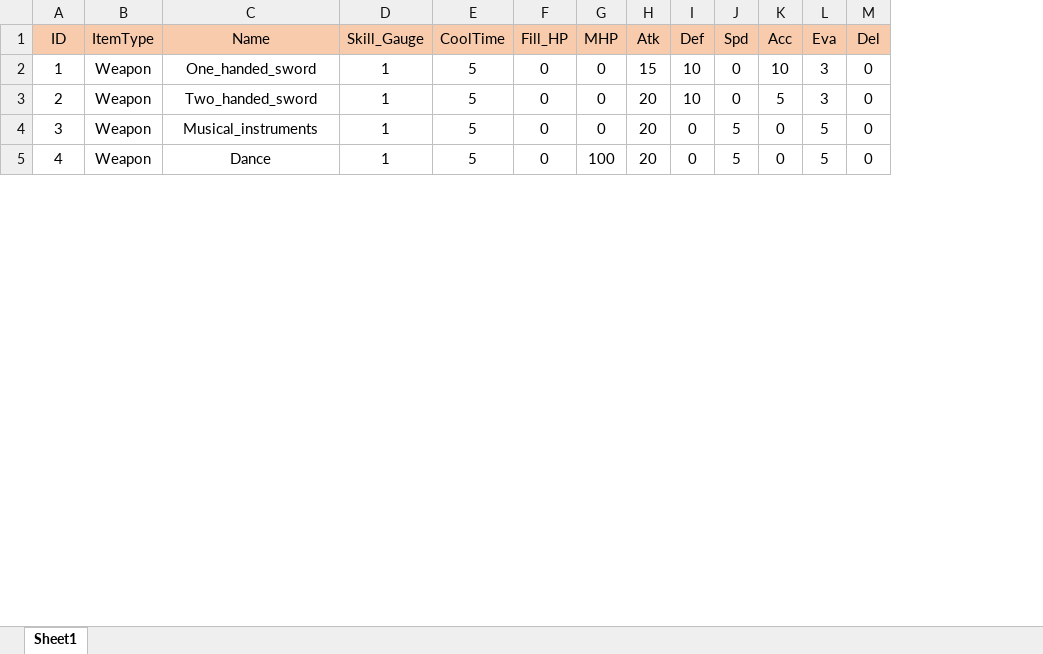
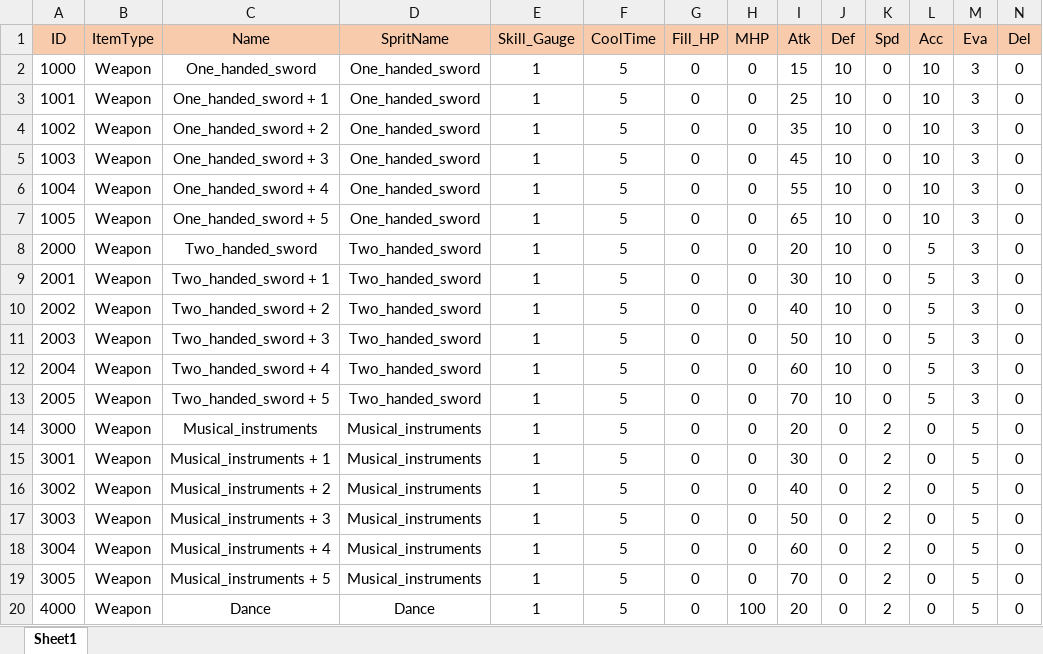
Before and after one commit to Loomip/3D-Portfolio, an Excel workbook: Assets/DataSheet/Data_Item.xlsx, sheet Sheet1, drawn as a sheet; only a part is shown; values as stored, in another font and other column widths than the file's, no borders; addresses are those after the commit; the diff covers the shown part only; the diff names each change by its address in the sheet, - before the commit and + after, or states it on an @@ line.

```diff
--- a/Assets/DataSheet/Data_Item.xlsx (sheet Sheet1)
+++ b/Assets/DataSheet/Data_Item.xlsx (sheet Sheet1)
+column D (SpritName), row 2: One_handed_sword; row 8: Two_handed_sword; row 14: Musical_instruments; row 20: Dance
-A2 (ID): 1
+A2 (ID): 1000
+row 3: 1001 | Weapon | One_handed_sword + 1 | One_handed_sword | 1 | 5 | 0 | 0 | 25 | 10 | 0 | 10 | 3 | 0
+row 4: 1002 | Weapon | One_handed_sword + 2 | One_handed_sword | 1 | 5 | 0 | 0 | 35 | 10 | 0 | 10 | 3 | 0
+row 5: 1003 | Weapon | One_handed_sword + 3 | One_handed_sword | 1 | 5 | 0 | 0 | 45 | 10 | 0 | 10 | 3 | 0
+row 6: 1004 | Weapon | One_handed_sword + 4 | One_handed_sword | 1 | 5 | 0 | 0 | 55 | 10 | 0 | 10 | 3 | 0
+row 7: 1005 | Weapon | One_handed_sword + 5 | One_handed_sword | 1 | 5 | 0 | 0 | 65 | 10 | 0 | 10 | 3 | 0
-A8 (ID): 2
+A8 (ID): 2000
+row 9: 2001 | Weapon | Two_handed_sword + 1 | Two_handed_sword | 1 | 5 | 0 | 0 | 30 | 10 | 0 | 5 | 3 | 0
+row 10: 2002 | Weapon | Two_handed_sword + 2 | Two_handed_sword | 1 | 5 | 0 | 0 | 40 | 10 | 0 | 5 | 3 | 0
+row 11: 2003 | Weapon | Two_handed_sword + 3 | Two_handed_sword | 1 | 5 | 0 | 0 | 50 | 10 | 0 | 5 | 3 | 0
+row 12: 2004 | Weapon | Two_handed_sword + 4 | Two_handed_sword | 1 | 5 | 0 | 0 | 60 | 10 | 0 | 5 | 3 | 0
+row 13: 2005 | Weapon | Two_handed_sword + 5 | Two_handed_sword | 1 | 5 | 0 | 0 | 70 | 10 | 0 | 5 | 3 | 0
-A14 (ID): 3
+A14 (ID): 3000
-K14 (Spd): 5
+K14 (Spd): 2
+row 15: 3001 | Weapon | Musical_instruments + 1 | Musical_instruments | 1 | 5 | 0 | 0 | 30 | 0 | 2 | 0 | 5 | 0
+row 16: 3002 | Weapon | Musical_instruments + 2 | Musical_instruments | 1 | 5 | 0 | 0 | 40 | 0 | 2 | 0 | 5 | 0
+row 17: 3003 | Weapon | Musical_instruments + 3 | Musical_instruments | 1 | 5 | 0 | 0 | 50 | 0 | 2 | 0 | 5 | 0
+row 18: 3004 | Weapon | Musical_instruments + 4 | Musical_instruments | 1 | 5 | 0 | 0 | 60 | 0 | 2 | 0 | 5 | 0
+row 19: 3005 | Weapon | Musical_instruments + 5 | Musical_instruments | 1 | 5 | 0 | 0 | 70 | 0 | 2 | 0 | 5 | 0
-A20 (ID): 4
+A20 (ID): 4000
-K20 (Spd): 5
+K20 (Spd): 2
```
Also changed, not shown: 25 added rows and 11 edited cells elsewhere in this sheet, Assets/DataSheet/Data_Lacalize.xlsx, Assets/DataSheet/Data_Shop.xlsx, 27 other files.
